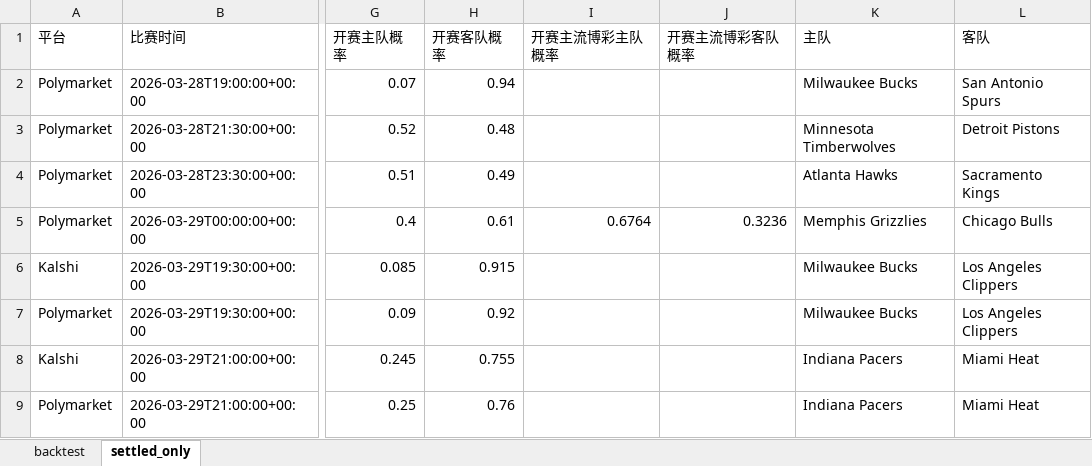
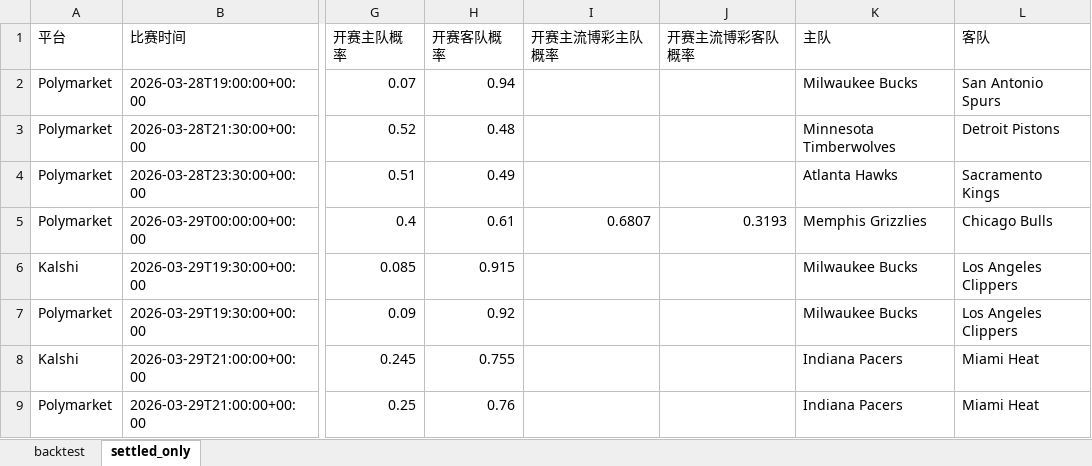
Before and after one commit to Stevensu7/nba-market-study, an Excel workbook: backtest.xlsx, sheet settled_only, drawn as a sheet; only a part is shown, gaps mark what is left out; values as stored, in another font and other column widths than the file's, no borders; the diff names each change by its address in the sheet, - before the commit and + after, or states it on an @@ line.

```diff
--- a/backtest.xlsx (sheet settled_only)
+++ b/backtest.xlsx (sheet settled_only)
-I5 (开赛主流博彩主队概率): 0.6764
+I5 (开赛主流博彩主队概率): 0.6807
-J5 (开赛主流博彩客队概率): 0.3236
+J5 (开赛主流博彩客队概率): 0.3193
```
Also changed, not shown: sheet backtest, 1 other file.
